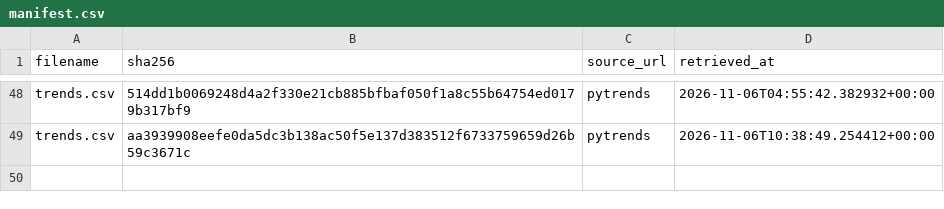
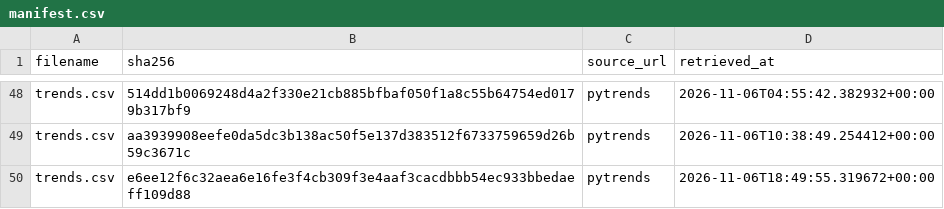
Before and after one commit to tienspz/AICOR, a CSV file: data/raw/trends/manifest.csv, drawn as a sheet; only a part is shown, gaps mark what is left out; the diff names each change by its address in the sheet, - before the commit and + after, or states it on an @@ line.

```diff
--- a/data/raw/trends/manifest.csv
+++ b/data/raw/trends/manifest.csv
+row 50: trends.csv | e6ee12f6c32aea6e16fe3f4cb309f3e4aaf3cacdbbb54ec933bbedaeff109d88 | pytrends | 2026-11-06T18:49:55.319672+00:00
```
Also changed, not shown: data/processed/analysis_results.csv, data/processed/features_quarterly.csv, 15 other files.
